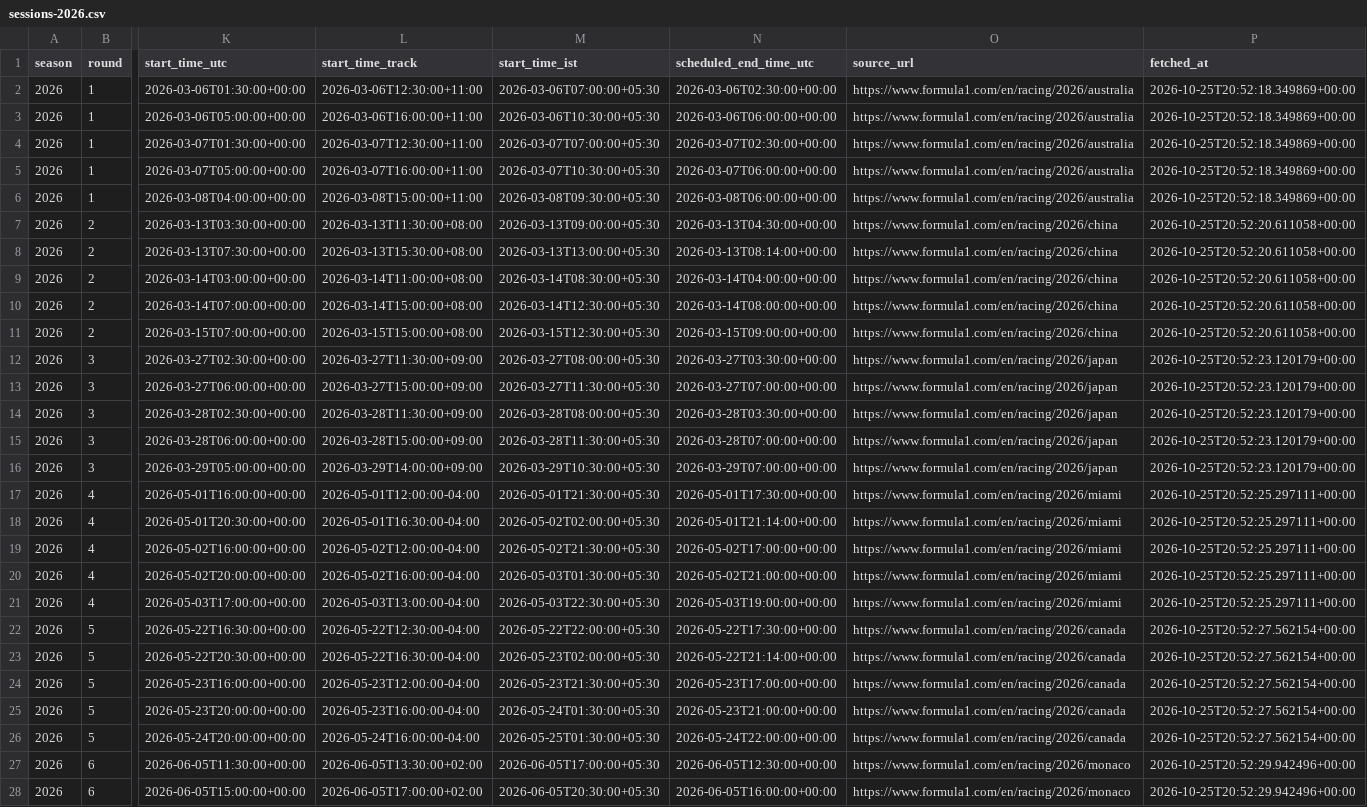
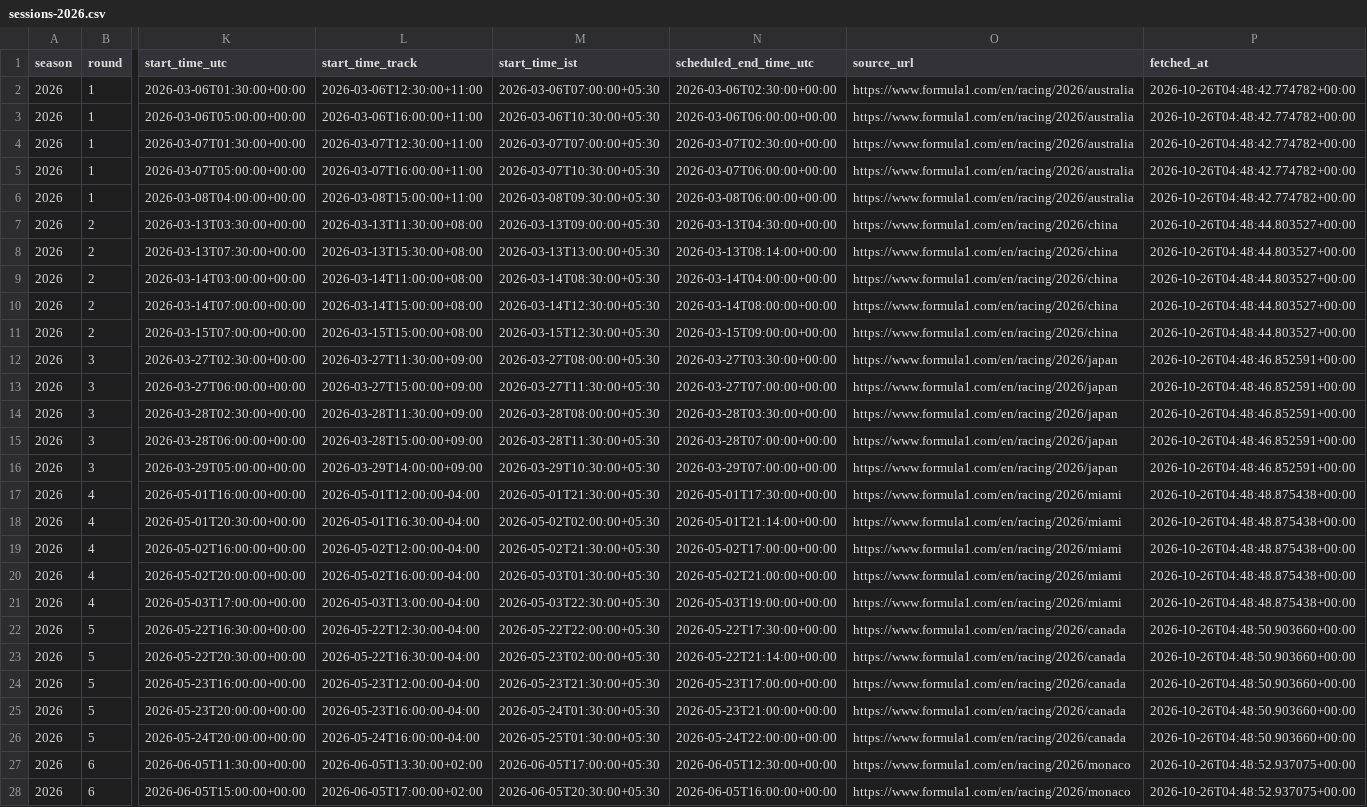
Before and after one commit to maneeshbichala2027-blip/f1-Schedule-API, a CSV file: f1-schedule-starter/data/sessions-2026.csv, drawn as a sheet; only a part is shown, gaps mark what is left out; the diff covers the shown part only; the diff names each change by its address in the sheet, - before the commit and + after, or states it on an @@ line.

```diff
--- a/f1-schedule-starter/data/sessions-2026.csv
+++ b/f1-schedule-starter/data/sessions-2026.csv
-P2:P6 (fetched_at): 2026-10-25T20:52:18.349869+00:00
+P2:P6 (fetched_at): 2026-10-26T04:48:42.774782+00:00
-P7:P11 (fetched_at): 2026-10-25T20:52:20.611058+00:00
+P7:P11 (fetched_at): 2026-10-26T04:48:44.803527+00:00
-P12:P16 (fetched_at): 2026-10-25T20:52:23.120179+00:00
+P12:P16 (fetched_at): 2026-10-26T04:48:46.852591+00:00
-P17:P21 (fetched_at): 2026-10-25T20:52:25.297111+00:00
+P17:P21 (fetched_at): 2026-10-26T04:48:48.875438+00:00
-P22:P26 (fetched_at): 2026-10-25T20:52:27.562154+00:00
+P22:P26 (fetched_at): 2026-10-26T04:48:50.903660+00:00
-P27:P28 (fetched_at): 2026-10-25T20:52:29.942496+00:00
+P27:P28 (fetched_at): 2026-10-26T04:48:52.937075+00:00
```
Also changed, not shown: 89 edited cells elsewhere in this file, f1-schedule-starter/data/schedule-2026.csv, 1 other file.
